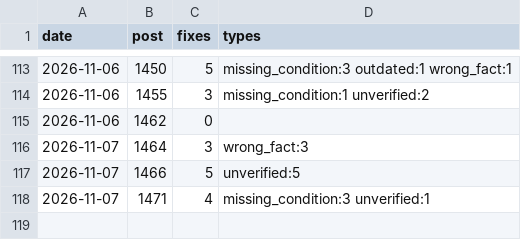
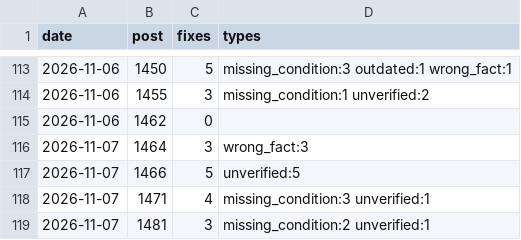
Before and after one commit to yoorimint/first-lab, a CSV file: automation/quality-log.csv, drawn as a sheet; only a part is shown, gaps mark what is left out.

```diff
--- a/automation/quality-log.csv
+++ b/automation/quality-log.csv
@@ -118 +118,2 @@ date,post,fixes,types
 2026-11-07,1471,4,missing_condition:3 unverified:1
+2026-11-07,1481,3,missing_condition:2 unverified:1
```
Also changed, not shown: 4 other files.
